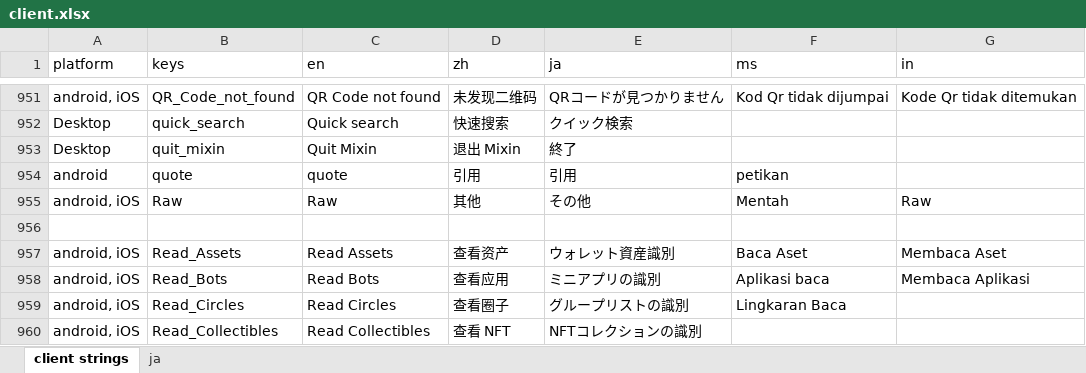
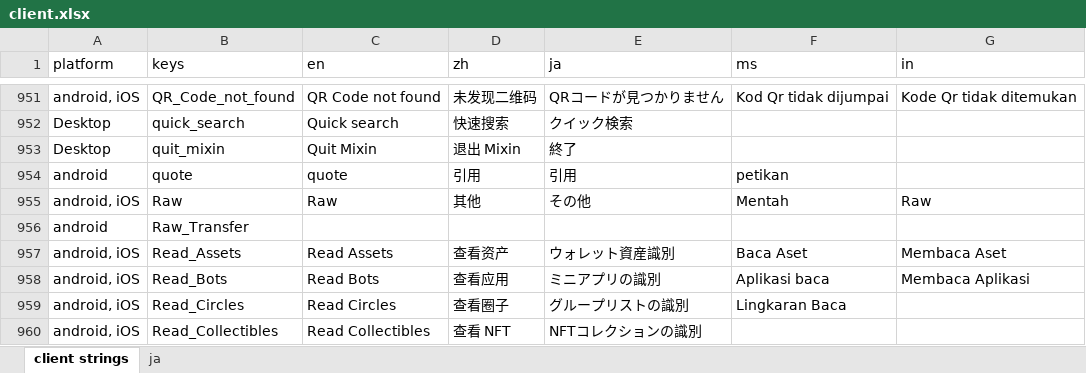
Before and after one commit to Tougee/sync-google-sheet, an Excel workbook: client.xlsx, sheet client strings, drawn as a sheet; only a part is shown, gaps mark what is left out; values as stored, in another font and other column widths than the file's, no borders; charts and pictures and conditional formats not drawn; the diff names each change by its address in the sheet, - before the commit and + after, or states it on an @@ line.

Commit message:
update client.xlsx

```diff
--- a/client.xlsx (sheet client strings)
+++ b/client.xlsx (sheet client strings)
-row 956: (empty)
+row 956: android | Raw_Transfer
```
